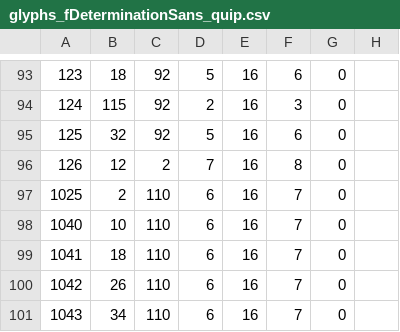
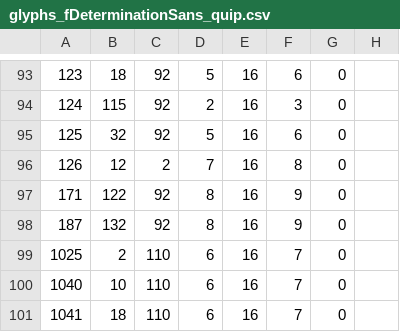
Before and after one commit to dumpycats/lambdarune, a CSV file: fonts/glyphs_fDeterminationSans_quip.csv, drawn as a sheet; only a part is shown, gaps mark what is left out; the shorter side is filled out with more unchanged rows.

```diff
--- a/fonts/glyphs_fDeterminationSans_quip.csv
+++ b/fonts/glyphs_fDeterminationSans_quip.csv
@@ -96,2 +96,4 @@
 126;12;2;7;16;8;0
+171;122;92;8;16;9;0
+187;132;92;8;16;9;0
 1025;2;110;6;16;7;0
```
Also changed, not shown: fonts/glyphs_fDeterminationMW.csv, fonts/glyphs_fDeterminationMW_small.csv, 7 other files.
